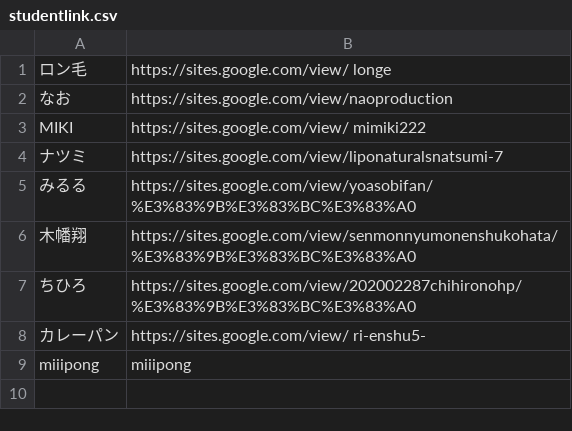
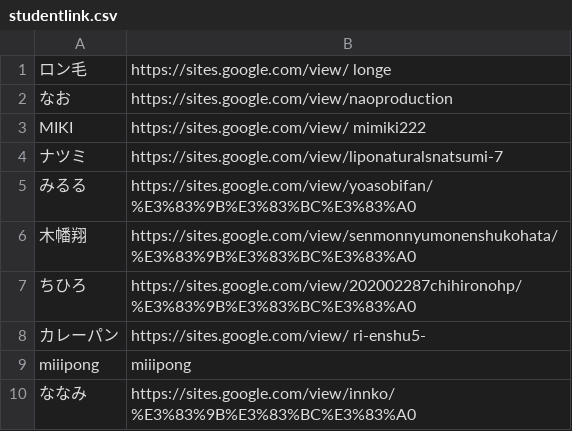
Before and after one commit to kuxbp/xbp, a CSV file: xbp2021/senmon/link/studentlink.csv, drawn as a sheet.

Commit message:
senmonlink

```diff
--- a/xbp2021/senmon/link/studentlink.csv
+++ b/xbp2021/senmon/link/studentlink.csv
@@ -9 +9,2 @@ MIKI,https://sites.google.com/view/ mimiki222,,
 miiipong,miiipong,,
+ななみ,https://sites.google.com/view/innko/%E3%83%9B%E3%83%BC%E3%83%A0,,
```
Also changed, not shown: 1 other file.
